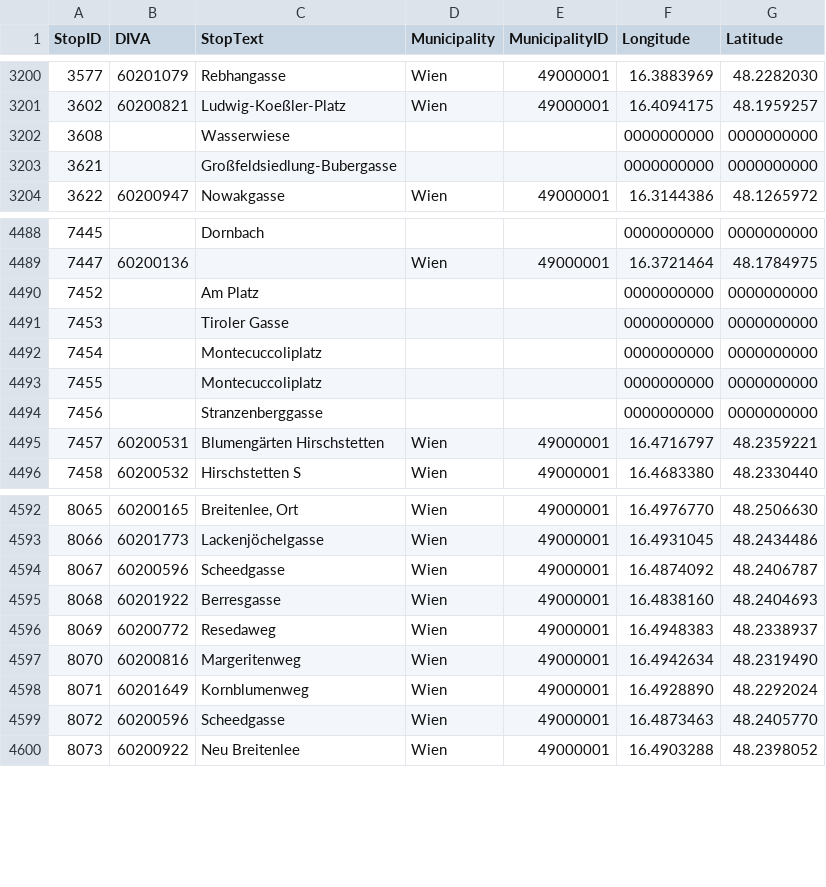
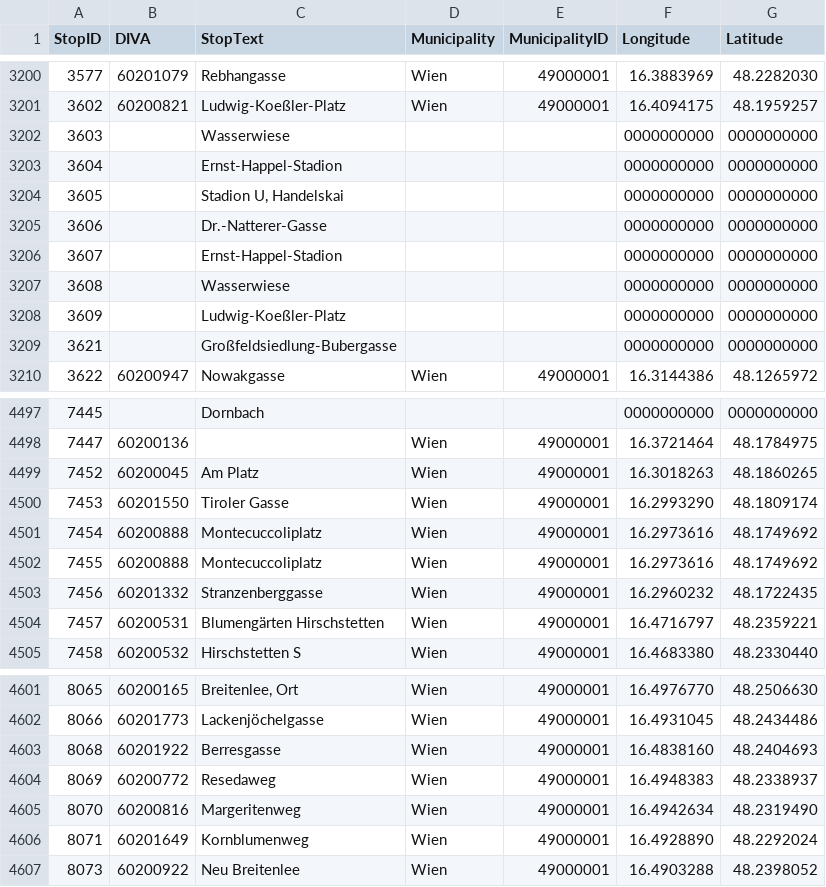
Before and after one commit to Findus23/route.lw1.at, a CSV file: color-data/data_wien/wienerlinien-ogd-haltepunkte.csv, drawn as a sheet; only a part is shown, gaps mark what is left out; removed rows and columns are numbered as before the commit, all else as after; the diff covers the shown part only; the diff names each change by its address in the sheet, - before the commit and + after, or states it on an @@ line.

Commit message:
update data exports

```diff
--- a/color-data/data_wien/wienerlinien-ogd-haltepunkte.csv
+++ b/color-data/data_wien/wienerlinien-ogd-haltepunkte.csv
@@ column A (StopID) renumbered between rows 3202 and 4452 @@
+row 3203: 3604 |  | Ernst-Happel-Stadion |  |  | 0000000000 | 0000000000
+row 3204: 3605 |  | Stadion U, Handelskai |  |  | 0000000000 | 0000000000
+row 3205: 3606 |  | Dr.-Natterer-Gasse |  |  | 0000000000 | 0000000000
+row 3206: 3607 |  | Ernst-Happel-Stadion |  |  | 0000000000 | 0000000000
+row 3207: 3608 |  | Wasserwiese |  |  | 0000000000 | 0000000000
+row 3208: 3609 |  | Ludwig-Koeßler-Platz |  |  | 0000000000 | 0000000000
-row 4490: 7452 |  | Am Platz |  |  | 0000000000 | 0000000000
-row 4491: 7453 |  | Tiroler Gasse |  |  | 0000000000 | 0000000000
-row 4492: 7454 |  | Montecuccoliplatz |  |  | 0000000000 | 0000000000
-row 4493: 7455 |  | Montecuccoliplatz |  |  | 0000000000 | 0000000000
-row 4494: 7456 |  | Stranzenberggasse |  |  | 0000000000 | 0000000000
+row 4499: 7452 | 60200045 | Am Platz | Wien | 49000001 | 16.3018263 | 48.1860265
+row 4500: 7453 | 60201550 | Tiroler Gasse | Wien | 49000001 | 16.2993290 | 48.1809174
+row 4501: 7454 | 60200888 | Montecuccoliplatz | Wien | 49000001 | 16.2973616 | 48.1749692
+row 4502: 7455 | 60200888 | Montecuccoliplatz | Wien | 49000001 | 16.2973616 | 48.1749692
+row 4503: 7456 | 60201332 | Stranzenberggasse | Wien | 49000001 | 16.2960232 | 48.1722435
-row 4594: 8067 | 60200596 | Scheedgasse | Wien | 49000001 | 16.4874092 | 48.2406787
-row 4599: 8072 | 60200596 | Scheedgasse | Wien | 49000001 | 16.4873463 | 48.2405770
```
Also changed, not shown: 9 added rows, 8 removed rows and 3 moved rows elsewhere in this file, color-data/osm_wiki_ptna/05_vor.csv, color-data/osm_wiki_ptna/07_tirol.csv, 4 other files.
